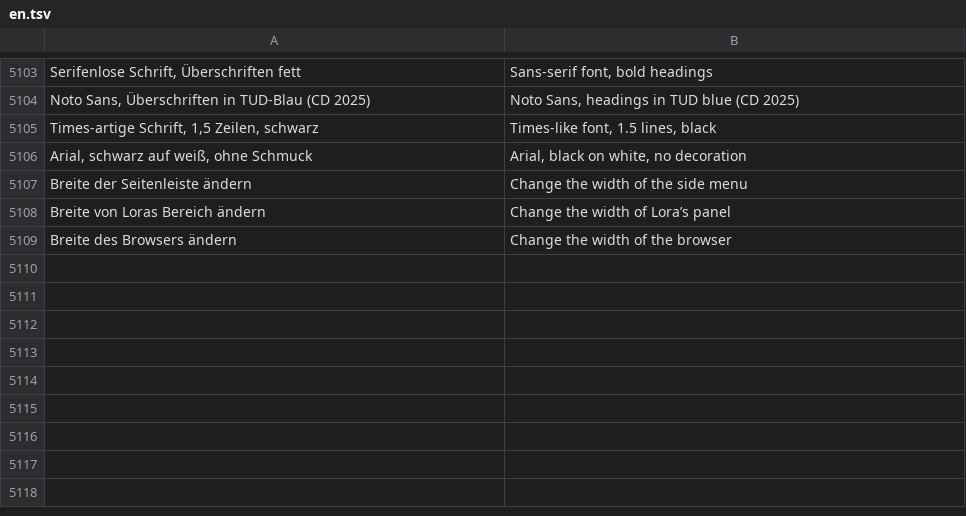
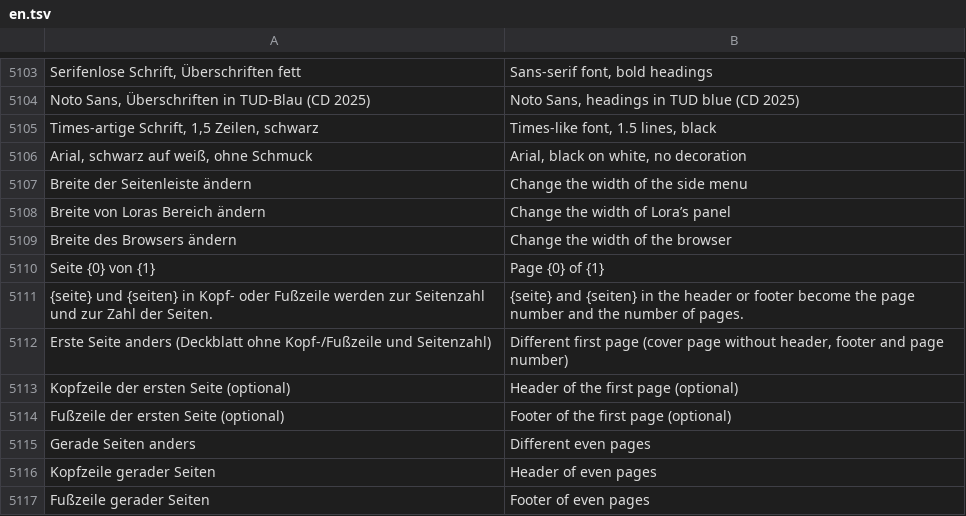
Before and after one commit to ADEU-TUD/ADEU-Harness, a TSV file: app/src/main/resources/i18n/en.tsv, drawn as a sheet; only a part is shown, gaps mark what is left out; the diff names each change by its address in the sheet, - before the commit and + after, or states it on an @@ line.

```diff
--- a/app/src/main/resources/i18n/en.tsv
+++ b/app/src/main/resources/i18n/en.tsv
+row 5110: Seite {0} von {1} | Page {0} of {1}
+row 5111: {seite} und {seiten} in Kopf- oder Fußzeile werden zur Seitenzahl und zur Zahl der Seiten. | {seite} and {seiten} in the header or footer become the page number and the number of pages.
+row 5112: Erste Seite anders (Deckblatt ohne Kopf-/Fußzeile und Seitenzahl) | Different first page (cover page without header, footer and page number)
+row 5113: Kopfzeile der ersten Seite (optional) | Header of the first page (optional)
+row 5114: Fußzeile der ersten Seite (optional) | Footer of the first page (optional)
+row 5115: Gerade Seiten anders | Different even pages
+row 5116: Kopfzeile gerader Seiten | Header of even pages
+row 5117: Fußzeile gerader Seiten | Footer of even pages
```
Also changed, not shown: 11 other files.
